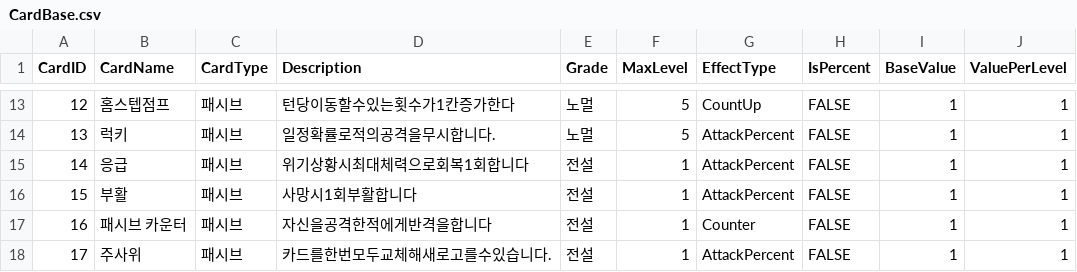
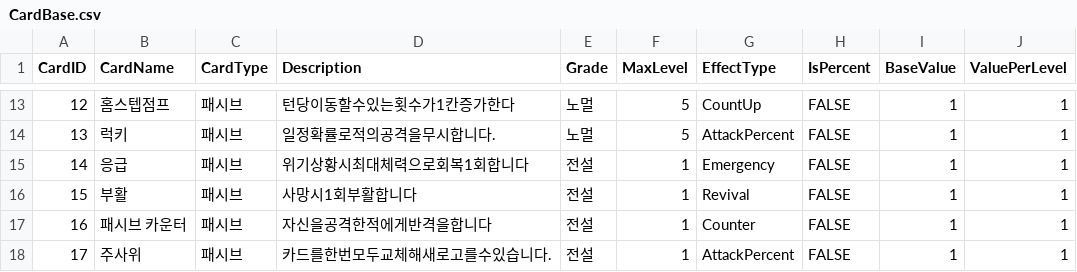
Before and after one commit to Junpyopak/Puzzle-RPG, a CSV file: Assets/Resources/Data/CardBase.csv, drawn as a sheet; only a part is shown, gaps mark what is left out.

```diff
--- a/Assets/Resources/Data/CardBase.csv
+++ b/Assets/Resources/Data/CardBase.csv
@@ -14,4 +14,4 @@
 13,럭키,패시브,일정확률로적의공격을무시합니다.,노멀,5,AttackPercent,FALSE,1,1
-14,응급,패시브,위기상황시최대체력으로회복1회합니다,전설,1,AttackPercent,FALSE,1,1
-15,부활,패시브,사망시1회부활합니다,전설,1,AttackPercent,FALSE,1,1
+14,응급,패시브,위기상황시최대체력으로회복1회합니다,전설,1,Emergency,FALSE,1,1
+15,부활,패시브,사망시1회부활합니다,전설,1,Revival,FALSE,1,1
 16,패시브 카운터,패시브,자신을공격한적에게반격을합니다,전설,1,Counter,FALSE,1,1
```
Also changed, not shown: 8 other files.
